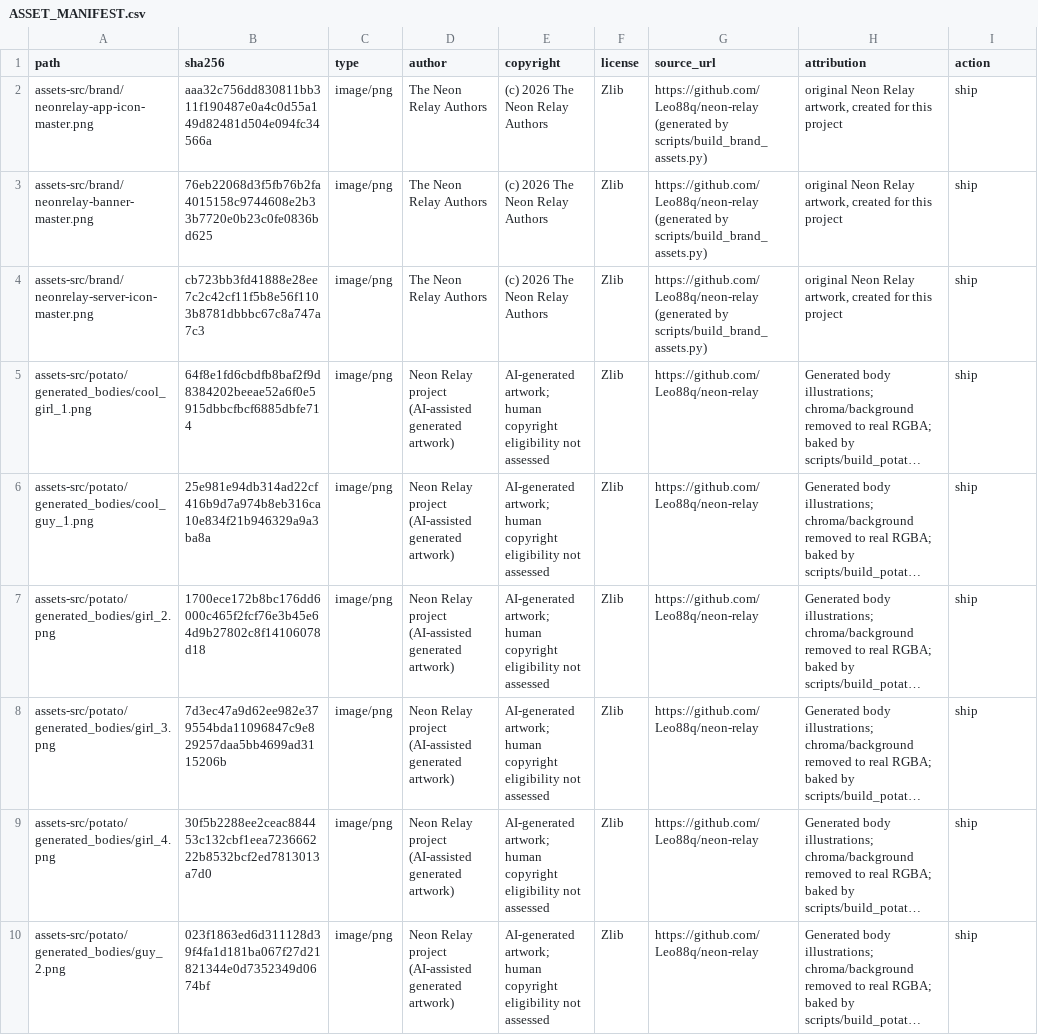
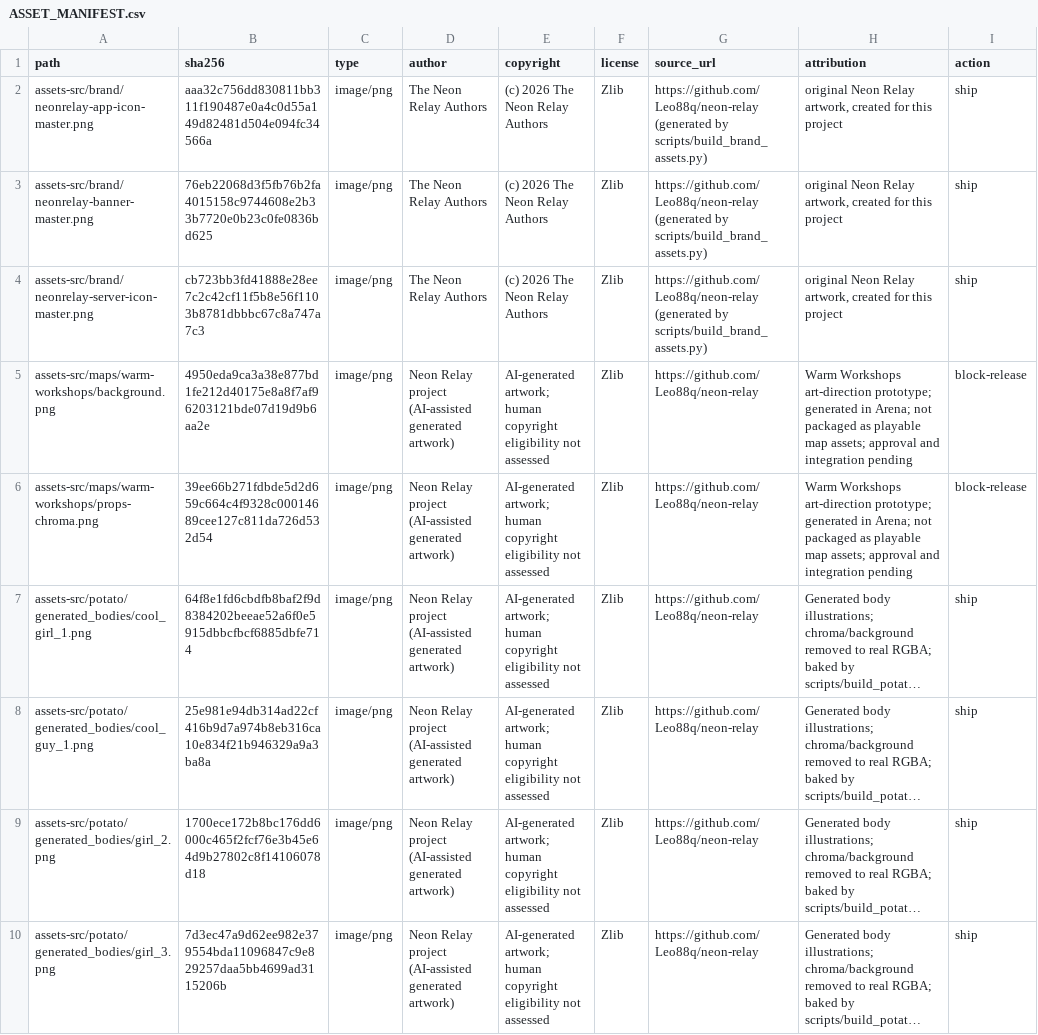
Before and after one commit to Leo88q/neon-relay, a CSV file: docs/ASSET_MANIFEST.csv, drawn as a sheet; only a part is shown; the shorter side is filled out with more unchanged rows; long unchanged cells end in …; the diff names each change by its address in the sheet, - before the commit and + after, or states it on an @@ line.

Commit message:
Art: generated warm workshop environment and layered interactive prototype
Co-authored-by: arena-agent <297053741+arena-agent@users.noreply.github.com>

```diff
--- a/docs/ASSET_MANIFEST.csv
+++ b/docs/ASSET_MANIFEST.csv
+row 5: assets-src/maps/warm-workshops/background.png | 4950eda9ca3a38e877bd1fe212d40175e8a8f7af96203121bde07d19d9b6aa2e | image/png | Neon Relay project (AI-assisted generated artwork) | AI-generated artwork; human copyright eligibility not assessed | Zlib | https://github.com/Leo88q/neon-relay | Warm Workshops art-direction prototype; generated in Arena; not packaged as playable map assets; approval and integration pending | block-release
+row 6: assets-src/maps/warm-workshops/props-chroma.png | 39ee66b271fdbde5d2d659c664c4f9328c00014689cee127c811da726d532d54 | image/png | Neon Relay project (AI-assisted generated artwork) | AI-generated artwork; human copyright eligibility not assessed | Zlib | https://github.com/Leo88q/neon-relay | Warm Workshops art-direction prototype; generated in Arena; not packaged as playable map assets; approval and integration pending | block-release
```
Also changed, not shown: docs/branding-scan.csv, 6 other files.
